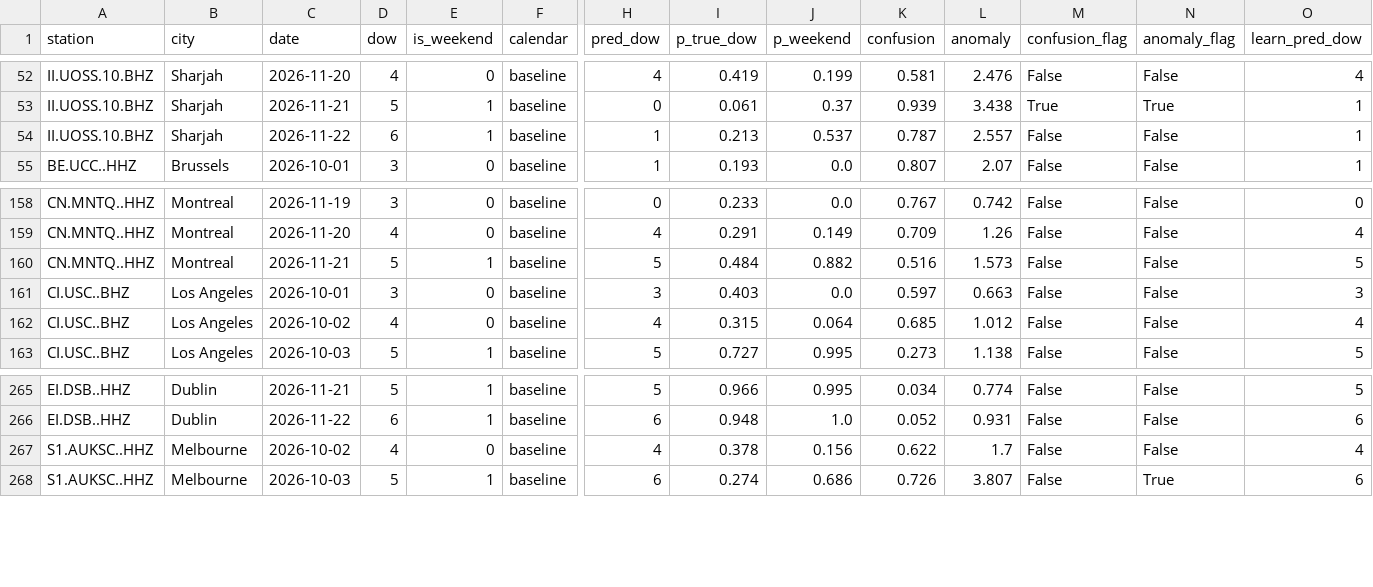
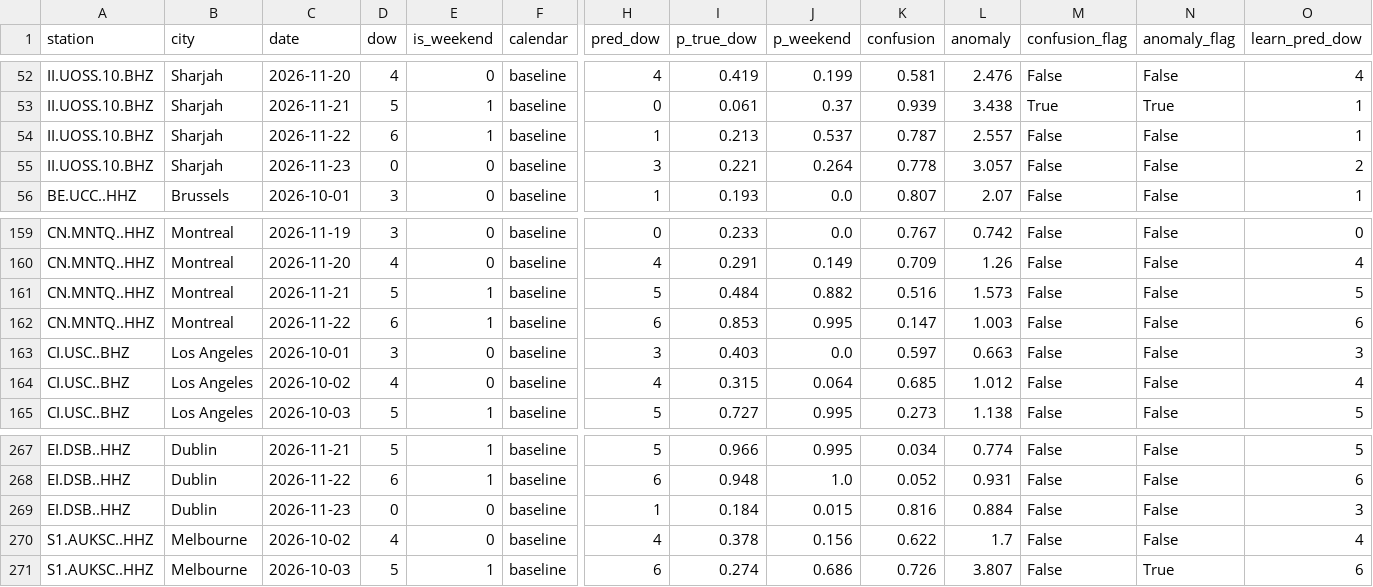
Before and after one commit to aaaditt/groundtruth, a CSV file: site/data/pulse_days.csv, drawn as a sheet; only a part is shown, gaps mark what is left out; rows hold the shown columns only; the diff names each change by its address in the sheet, - before the commit and + after, or states it on an @@ line.

```diff
--- a/site/data/pulse_days.csv
+++ b/site/data/pulse_days.csv
+row 55: II.UOSS.10.BHZ | Sharjah | 2026-11-23 | 0 | 0 | baseline | 3 | 0.221 | 0.264 | 0.778 | 3.057 | False | False | 2
+row 162: CN.MNTQ..HHZ | Montreal | 2026-11-22 | 6 | 1 | baseline | 6 | 0.853 | 0.995 | 0.147 | 1.003 | False | False | 6
+row 269: EI.DSB..HHZ | Dublin | 2026-11-23 | 0 | 0 | baseline | 1 | 0.184 | 0.015 | 0.816 | 0.884 | False | False | 3
```
Also changed, not shown: 1 other file.
